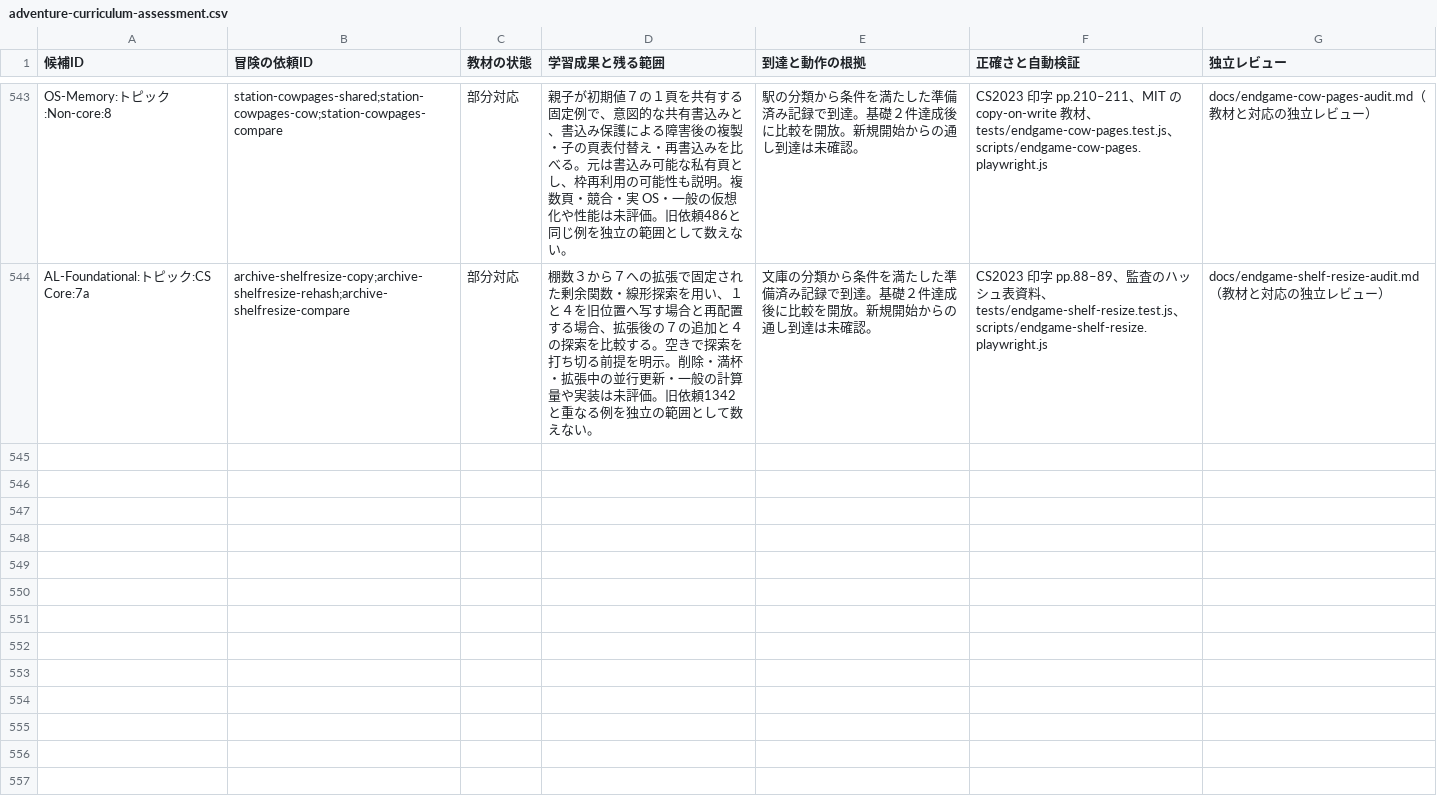
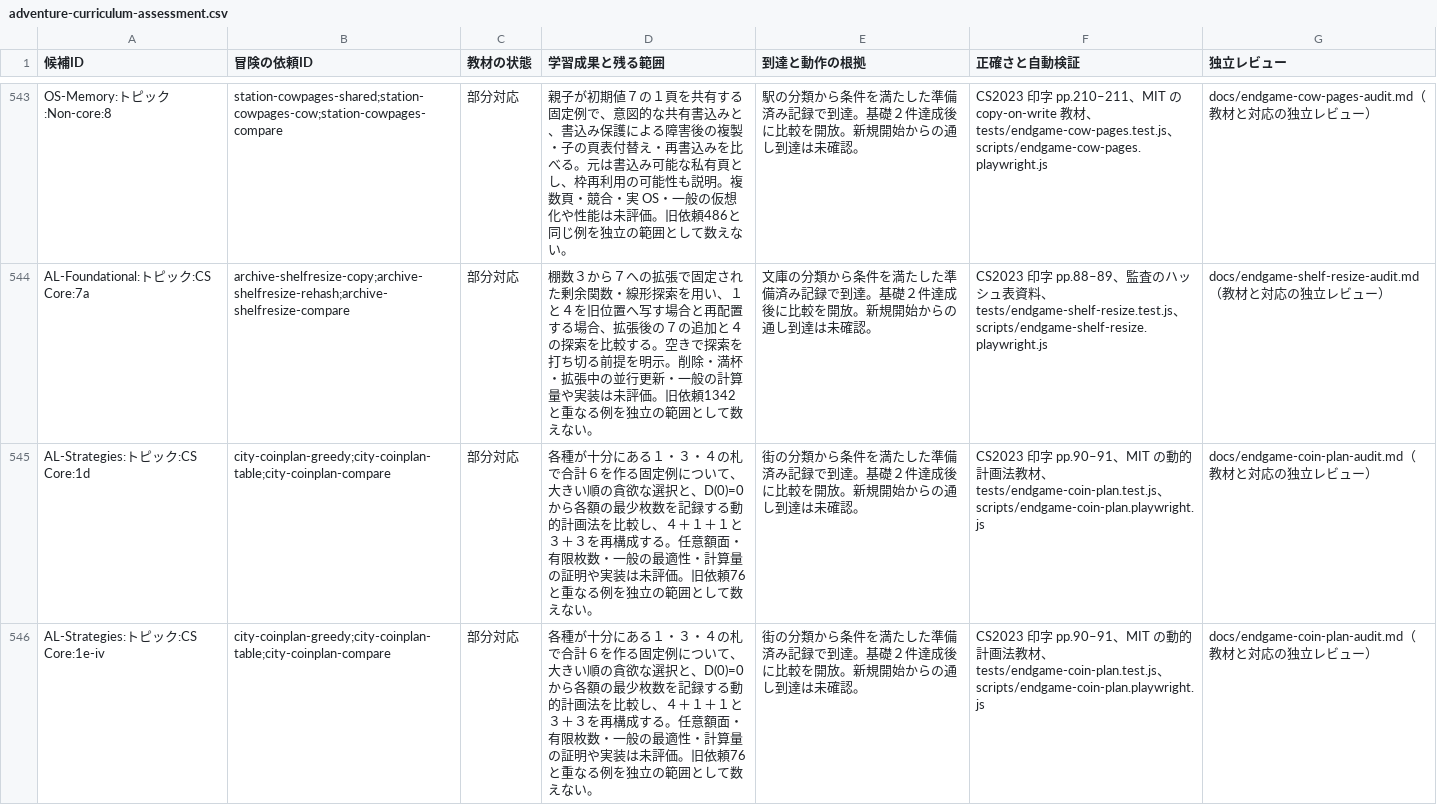
Before and after one commit to nodchip/CSQuest, a CSV file: docs/adventure-curriculum-assessment.csv, drawn as a sheet; only a part is shown, gaps mark what is left out; the diff names each change by its address in the sheet, - before the commit and + after, or states it on an @@ line.

Commit message:
Add greedy and dynamic planning quests

```diff
--- a/docs/adventure-curriculum-assessment.csv
+++ b/docs/adventure-curriculum-assessment.csv
+row 545: AL-Strategies:トピック:CS Core:1d | city-coinplan-greedy;city-coinplan-table;city-coinplan-compare | 部分対応 | 各種が十分にある１・３・４の札で合計６を作る固定例について、大きい順の貪欲な選択と、D(0)=0 から各額の最少枚数を記録する動的計画法を比較し、４＋１＋１と３＋３を再構成する。任意額面・有限枚数・一般の最適性・計算量の証明や実装は未評価。旧依頼76と重なる例を独立の範囲として数えない。 | 街の分類から条件を満たした準備済み記録で到達。基礎２件達成後に比較を開放。新規開始からの通し到達は未確認。 | CS2023 印字 pp.90–91、MIT の動的計画法教材、tests/endgame-coin-plan.test.js、scripts/endgame-coin-plan.playwright.js | docs/endgame-coin-plan-audit.md（教材と対応の独立レビュー）
+row 546: AL-Strategies:トピック:CS Core:1e-iv | city-coinplan-greedy;city-coinplan-table;city-coinplan-compare | 部分対応 | 各種が十分にある１・３・４の札で合計６を作る固定例について、大きい順の貪欲な選択と、D(0)=0 から各額の最少枚数を記録する動的計画法を比較し、４＋１＋１と３＋３を再構成する。任意額面・有限枚数・一般の最適性・計算量の証明や実装は未評価。旧依頼76と重なる例を独立の範囲として数えない。 | 街の分類から条件を満たした準備済み記録で到達。基礎２件達成後に比較を開放。新規開始からの通し到達は未確認。 | CS2023 印字 pp.90–91、MIT の動的計画法教材、tests/endgame-coin-plan.test.js、scripts/endgame-coin-plan.playwright.js | docs/endgame-coin-plan-audit.md（教材と対応の独立レビュー）
```
Also changed, not shown: 8 other files.
